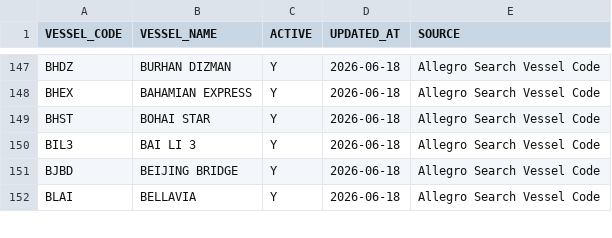
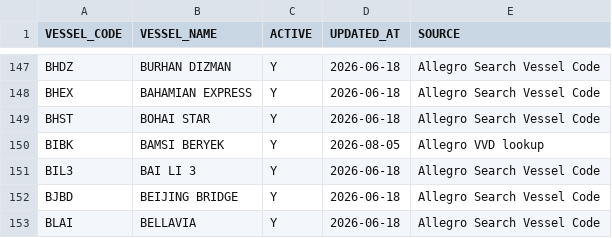
Before and after one commit to BOBWZW2/Space-Control, a CSV file: data/vessel_mapping_latest.csv, drawn as a sheet; only a part is shown, gaps mark what is left out; the diff names each change by its address in the sheet, - before the commit and + after, or states it on an @@ line.

Commit message:
Refresh vessel mappings weekly on app use

```diff
--- a/data/vessel_mapping_latest.csv
+++ b/data/vessel_mapping_latest.csv
+row 150: BIBK | BAMSI BERYEK | Y | 2026-08-05 | Allegro VVD lookup
```
Also changed, not shown: 6 other files.
